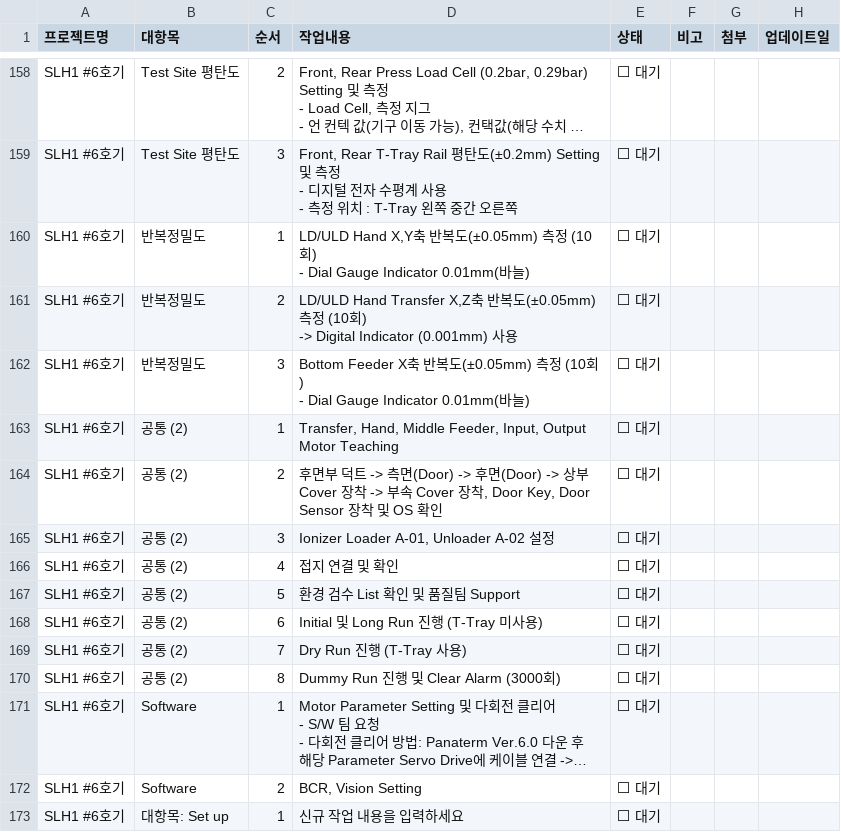
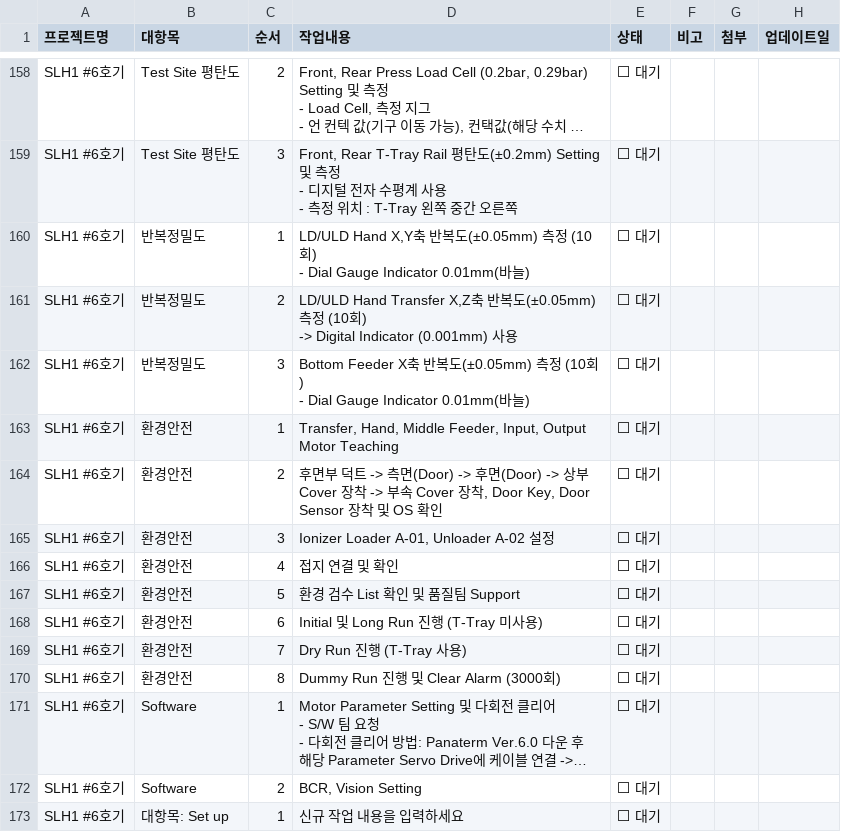
Before and after one commit to Saltlightchoi/my-work-log, a CSV file: cs_flow_data.csv, drawn as a sheet; only a part is shown, gaps mark what is left out; long unchanged cells end in …; the diff names each change by its address in the sheet, - before the commit and + after, or states it on an @@ line.

Commit message:
Rename Cat: 공통 (2) -> 환경안전

```diff
--- a/cs_flow_data.csv
+++ b/cs_flow_data.csv
-B163:B170 (대항목): 공통 (2)
+B163:B170 (대항목): 환경안전
```
